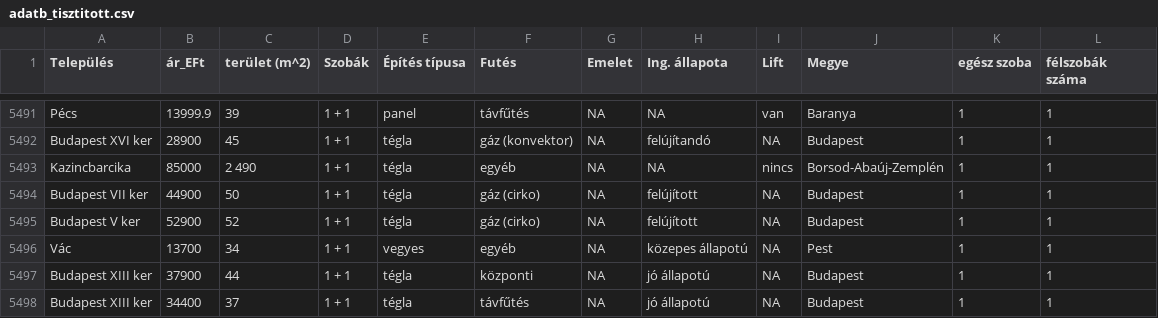
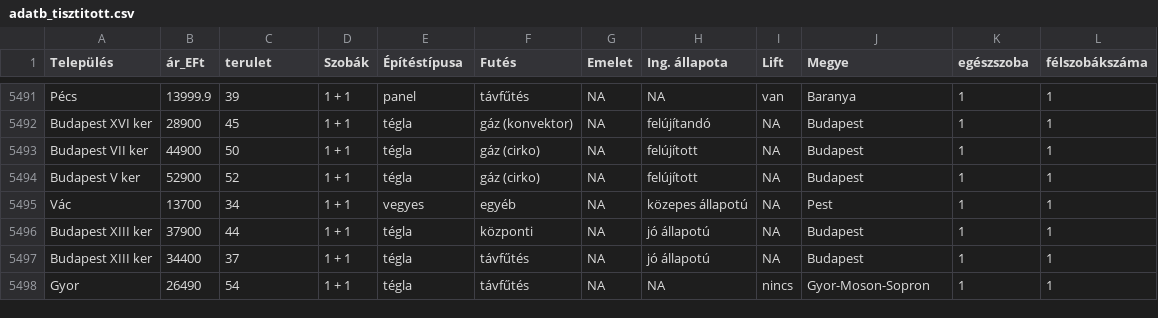
Before and after one commit to R-programcsoport/shiny, a CSV file: adatb_tisztitott.csv, drawn as a sheet; only a part is shown, gaps mark what is left out; the shorter side is filled out with more unchanged rows; the diff names each change by its address in the sheet, - before the commit and + after, or states it on an @@ line.

```diff
--- a/adatb_tisztitott.csv
+++ b/adatb_tisztitott.csv
-C1: terület (m^2)
+C1: terulet
-E1: Építés típusa
+E1: Építéstípusa
-K1: egész szoba
+K1: egészszoba
-L1: félszobák száma
+L1: félszobákszáma
-row 5493: Kazincbarcika | 85000 | 2 490 | 1 + 1 | tégla | egyéb | NA | NA | nincs | Borsod-Abaúj-Zemplén | 1 | 1
```
Also changed, not shown: 4 other files.
